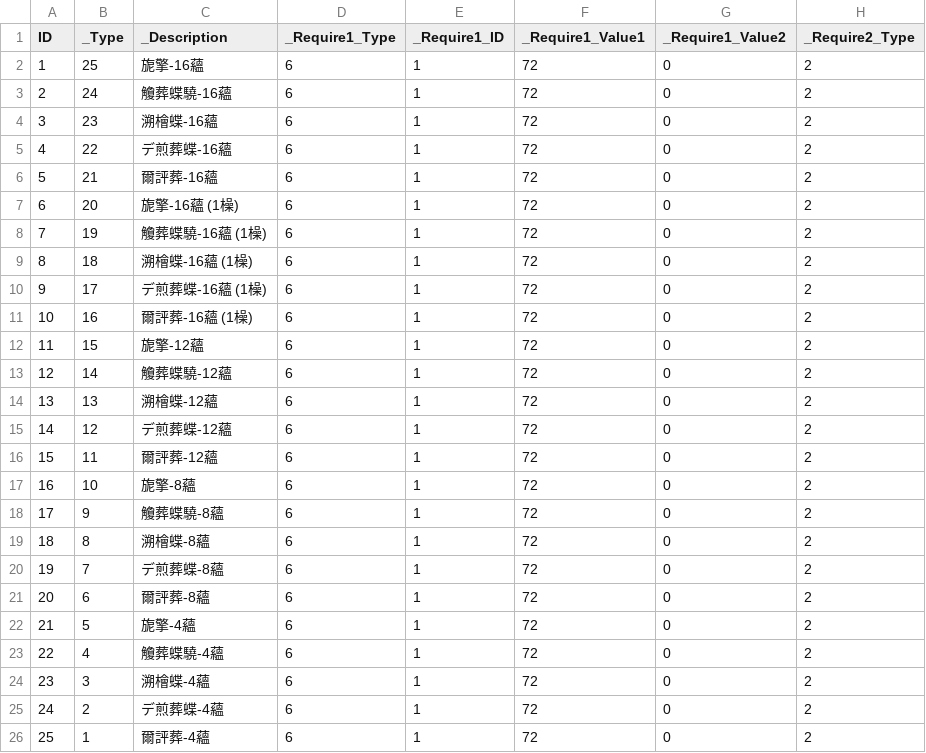
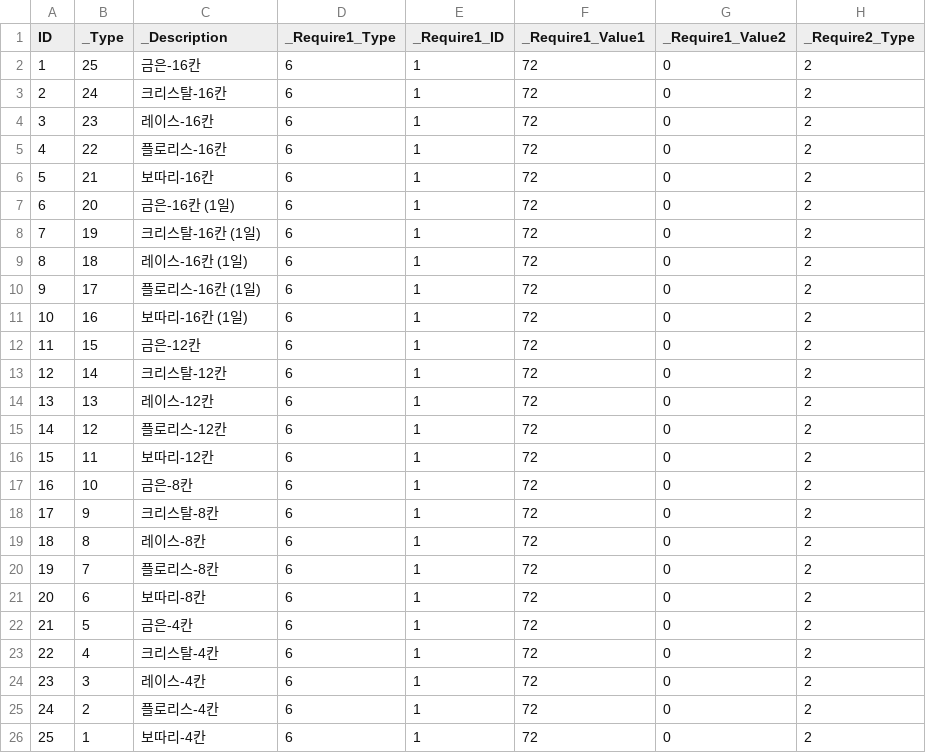
Before and after one commit to mago960806/latale-tools, a CSV file: DATA/CSV/PRIVATE_STORE.csv, drawn as a sheet; only a part is shown; the diff names each change by its address in the sheet, - before the commit and + after, or states it on an @@ line.

```diff
--- a/DATA/CSV/PRIVATE_STORE.csv
+++ b/DATA/CSV/PRIVATE_STORE.csv
-C2 (_Description): 旎擎-16蘊
+C2 (_Description): 금은-16칸
-C3 (_Description): 觼葬蝶驍-16蘊
+C3 (_Description): 크리스탈-16칸
-C4 (_Description): 溯檜蝶-16蘊
+C4 (_Description): 레이스-16칸
-C5 (_Description): デ煎葬蝶-16蘊
+C5 (_Description): 플로리스-16칸
-C6 (_Description): 爾評葬-16蘊
+C6 (_Description): 보따리-16칸
-C7 (_Description): 旎擎-16蘊 (1橾)
+C7 (_Description): 금은-16칸 (1일)
-C8 (_Description): 觼葬蝶驍-16蘊 (1橾)
+C8 (_Description): 크리스탈-16칸 (1일)
-C9 (_Description): 溯檜蝶-16蘊 (1橾)
+C9 (_Description): 레이스-16칸 (1일)
-C10 (_Description): デ煎葬蝶-16蘊 (1橾)
+C10 (_Description): 플로리스-16칸 (1일)
-C11 (_Description): 爾評葬-16蘊 (1橾)
+C11 (_Description): 보따리-16칸 (1일)
-C12 (_Description): 旎擎-12蘊
+C12 (_Description): 금은-12칸
-C13 (_Description): 觼葬蝶驍-12蘊
+C13 (_Description): 크리스탈-12칸
-C14 (_Description): 溯檜蝶-12蘊
+C14 (_Description): 레이스-12칸
-C15 (_Description): デ煎葬蝶-12蘊
+C15 (_Description): 플로리스-12칸
-C16 (_Description): 爾評葬-12蘊
+C16 (_Description): 보따리-12칸
-C17 (_Description): 旎擎-8蘊
+C17 (_Description): 금은-8칸
-C18 (_Description): 觼葬蝶驍-8蘊
+C18 (_Description): 크리스탈-8칸
-C19 (_Description): 溯檜蝶-8蘊
+C19 (_Description): 레이스-8칸
-C20 (_Description): デ煎葬蝶-8蘊
+C20 (_Description): 플로리스-8칸
-C21 (_Description): 爾評葬-8蘊
+C21 (_Description): 보따리-8칸
-C22 (_Description): 旎擎-4蘊
+C22 (_Description): 금은-4칸
-C23 (_Description): 觼葬蝶驍-4蘊
+C23 (_Description): 크리스탈-4칸
-C24 (_Description): 溯檜蝶-4蘊
+C24 (_Description): 레이스-4칸
-C25 (_Description): デ煎葬蝶-4蘊
+C25 (_Description): 플로리스-4칸
-C26 (_Description): 爾評葬-4蘊
+C26 (_Description): 보따리-4칸
```
Also changed, not shown: DATA/CSV/PROLOGUE_FX_GROUP.csv, DATA/CSV/PROLOGUE_FX_UNIT.csv, 1 other file.
